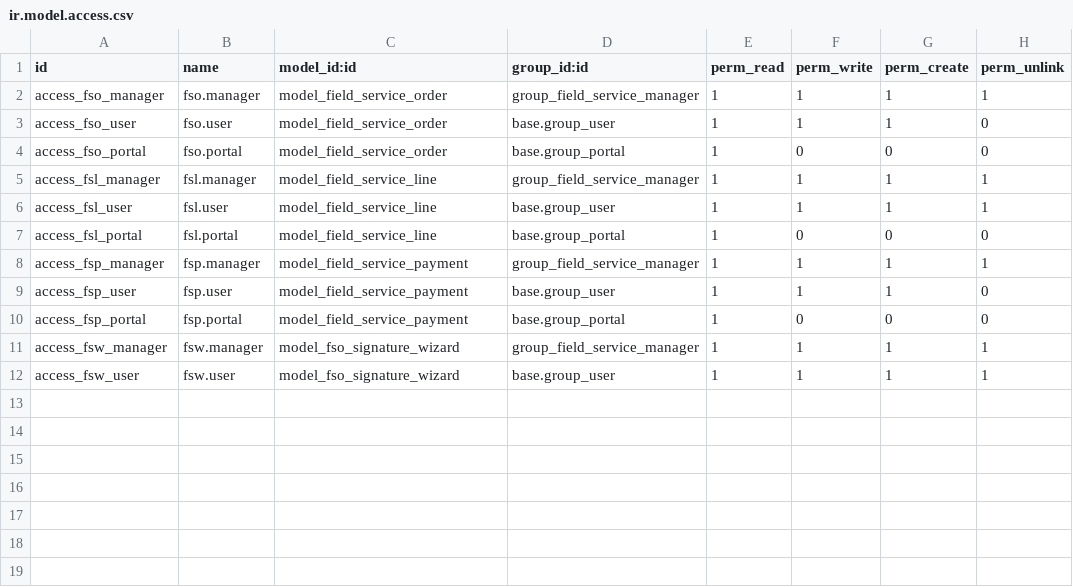
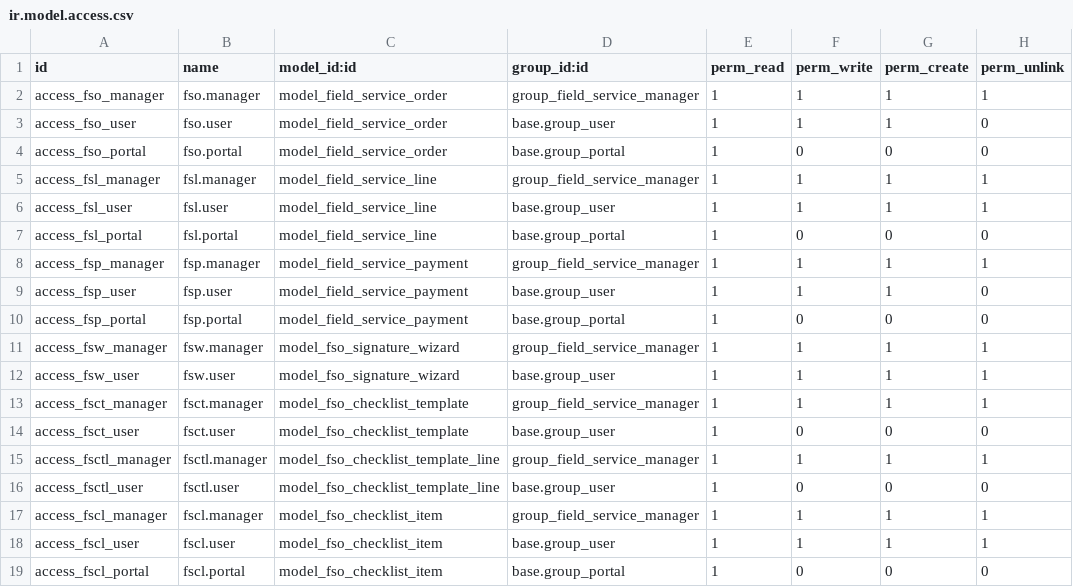
Before and after one commit to richardyag/hojas_de_trabajo, a CSV file: security/ir.model.access.csv, drawn as a sheet; the diff names each change by its address in the sheet, - before the commit and + after, or states it on an @@ line.

```diff
--- a/security/ir.model.access.csv
+++ b/security/ir.model.access.csv
+row 13: access_fsct_manager | fsct.manager | model_fso_checklist_template | group_field_service_manager | 1 | 1 | 1 | 1
+row 14: access_fsct_user | fsct.user | model_fso_checklist_template | base.group_user | 1 | 0 | 0 | 0
+row 15: access_fsctl_manager | fsctl.manager | model_fso_checklist_template_line | group_field_service_manager | 1 | 1 | 1 | 1
+row 16: access_fsctl_user | fsctl.user | model_fso_checklist_template_line | base.group_user | 1 | 0 | 0 | 0
+row 17: access_fscl_manager | fscl.manager | model_fso_checklist_item | group_field_service_manager | 1 | 1 | 1 | 1
+row 18: access_fscl_user | fscl.user | model_fso_checklist_item | base.group_user | 1 | 1 | 1 | 1
+row 19: access_fscl_portal | fscl.portal | model_fso_checklist_item | base.group_portal | 1 | 0 | 0 | 0
```
Also changed, not shown: 10 other files.
